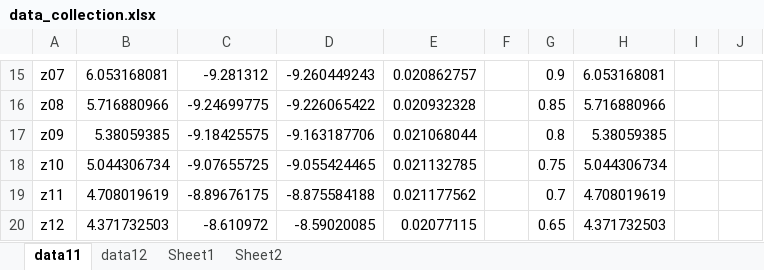
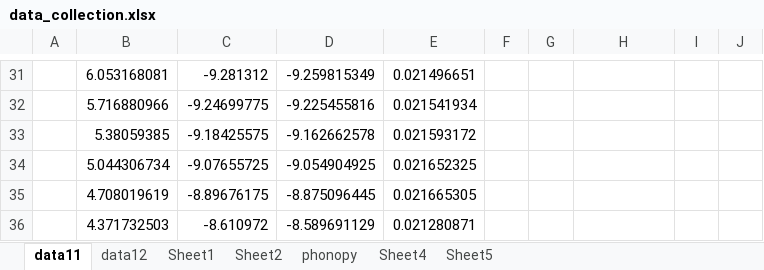
Before and after one commit to YerongLeopard/William, an Excel workbook: data/data_collection.xlsx, sheet data11, drawn as a sheet; only a part is shown, gaps mark what is left out; values as stored, in another font and other column widths than the file's, no borders; addresses are those after the commit; the diff covers the shown part only; the diff names each change by its address in the sheet, - before the commit and + after, or states it on an @@ line.

```diff
--- a/data/data_collection.xlsx (sheet data11)
+++ b/data/data_collection.xlsx (sheet data11)
+sheet tab: phonopy
+sheet tab: Sheet4
+sheet tab: Sheet5
-A31: z07
+A31: (empty)
-D31: -9.260449243
+D31: -9.259815349
-E31: 0.020862757
+E31: 0.021496651
-G31: 0.9
+G31: (empty)
-H31: 6.053168081
+H31: (empty)
-A32: z08
+A32: (empty)
-D32: -9.226065422
+D32: -9.225455816
-E32: 0.020932328
+E32: 0.021541934
-G32: 0.85
+G32: (empty)
-H32: 5.716880966
+H32: (empty)
-A33: z09
+A33: (empty)
-D33: -9.163187706
+D33: -9.162662578
-E33: 0.021068044
+E33: 0.021593172
-G33: 0.8
+G33: (empty)
-H33: 5.38059385
+H33: (empty)
-A34: z10
+A34: (empty)
-D34: -9.055424465
+D34: -9.054904925
-E34: 0.021132785
+E34: 0.021652325
-G34: 0.75
+G34: (empty)
-H34: 5.044306734
+H34: (empty)
-A35: z11
+A35: (empty)
-D35: -8.875584188
+D35: -8.875096445
-E35: 0.021177562
+E35: 0.021665305
-G35: 0.7
+G35: (empty)
-H35: 4.708019619
+H35: (empty)
-A36: z12
+A36: (empty)
-D36: -8.59020085
+D36: -8.589691129
-E36: 0.02077115
+E36: 0.021280871
-G36: 0.65
+G36: (empty)
-H36: 4.371732503
+H36: (empty)
```
Also changed, not shown: 18 added rows, 4 removed rows and 44 edited cells elsewhere in this sheet, sheet data12, charts or pictures, data/data.xlsx, 4 other files.
